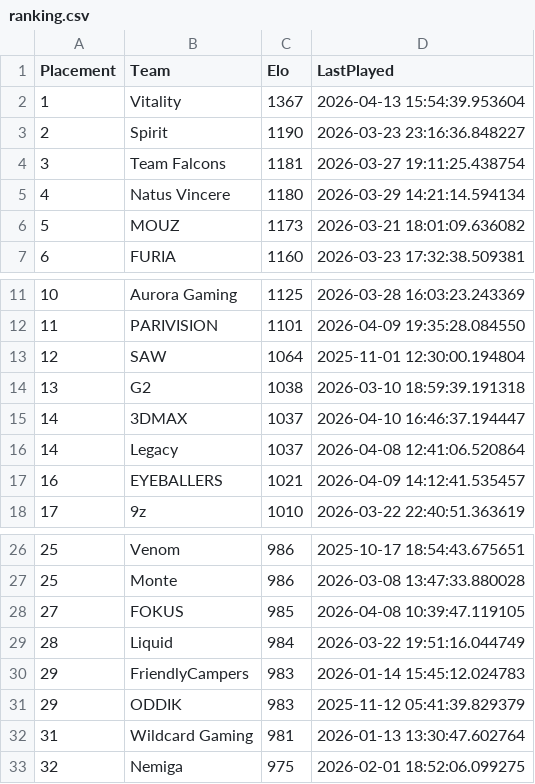
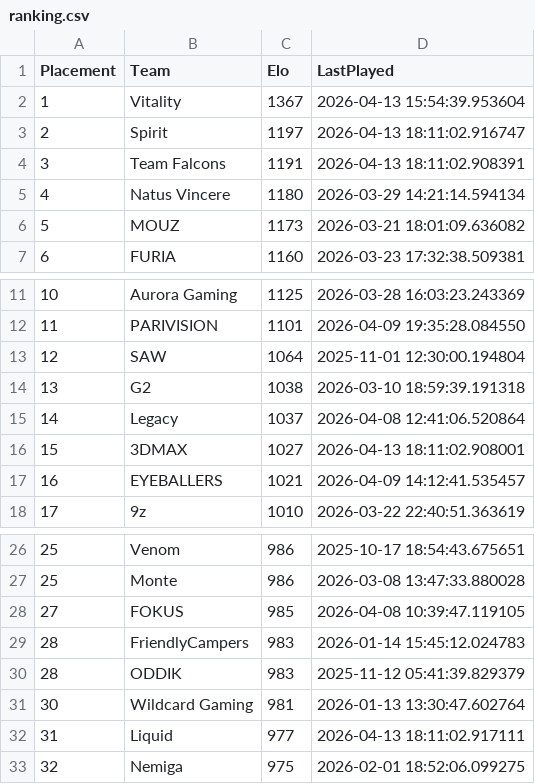
Before and after one commit to OnlinEGD/cs-ranking, a CSV file: ranking.csv, drawn as a sheet; only a part is shown, gaps mark what is left out.

```diff
--- a/ranking.csv
+++ b/ranking.csv
@@ -2,4 +2,4 @@ Placement,Team,Elo,LastPlayed
 1,Vitality,1367,2026-04-13 15:54:39.953604
-2,Spirit,1190,2026-03-23 23:16:36.848227
-3,Team Falcons,1181,2026-03-27 19:11:25.438754
+2,Spirit,1197,2026-04-13 18:11:02.916747
+3,Team Falcons,1191,2026-04-13 18:11:02.908391
 4,Natus Vincere,1180,2026-03-29 14:21:14.594134
@@ -14,4 +14,4 @@ Placement,Team,Elo,LastPlayed
 13,G2,1038,2026-03-10 18:59:39.191318
-14,3DMAX,1037,2026-04-10 16:46:37.194447
 14,Legacy,1037,2026-04-08 12:41:06.520864
+15,3DMAX,1027,2026-04-13 18:11:02.908001
 16,EYEBALLERS,1021,2026-04-09 14:12:41.535457
@@ -28,6 +28,6 @@ Placement,Team,Elo,LastPlayed
 27,FOKUS,985,2026-04-08 10:39:47.119105
-28,Liquid,984,2026-03-22 19:51:16.044749
-29,FriendlyCampers,983,2026-01-14 15:45:12.024783
-29,ODDIK,983,2025-11-12 05:41:39.829379
-31,Wildcard Gaming,981,2026-01-13 13:30:47.602764
+28,FriendlyCampers,983,2026-01-14 15:45:12.024783
+28,ODDIK,983,2025-11-12 05:41:39.829379
+30,Wildcard Gaming,981,2026-01-13 13:30:47.602764
+31,Liquid,977,2026-04-13 18:11:02.917111
 32,Nemiga,975,2026-02-01 18:52:06.099275
```
Also changed, not shown: processed_matches.csv.
